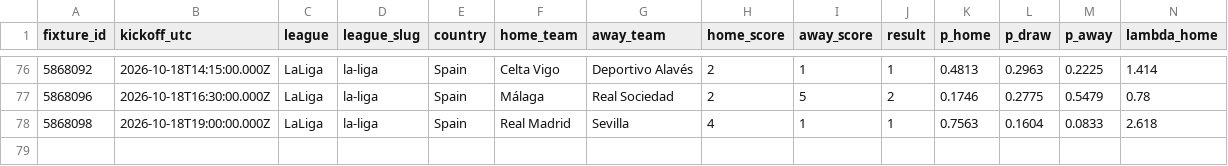
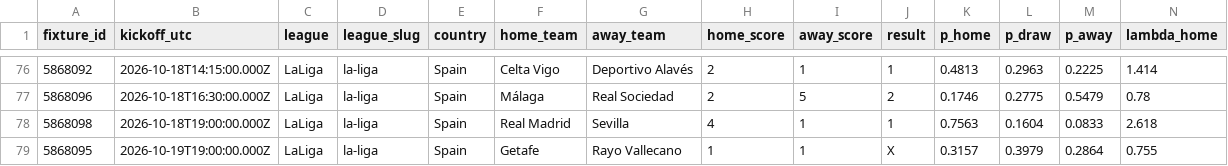
Before and after one commit to serayd61/footballanalytics-open-data, a CSV file: data/la-liga.csv, drawn as a sheet; only a part is shown, gaps mark what is left out; rows hold the shown columns only; the diff names each change by its address in the sheet, - before the commit and + after, or states it on an @@ line.

```diff
--- a/data/la-liga.csv
+++ b/data/la-liga.csv
+row 79: 5868095 | 2026-10-19T19:00:00.000Z | LaLiga | la-liga | Spain | Getafe | Rayo Vallecano | 1 | 1 | X | 0.3157 | 0.3979 | 0.2864 | 0.755
```
Also changed, not shown: data/all.csv, data/brasileirao.csv, 4 other files.
